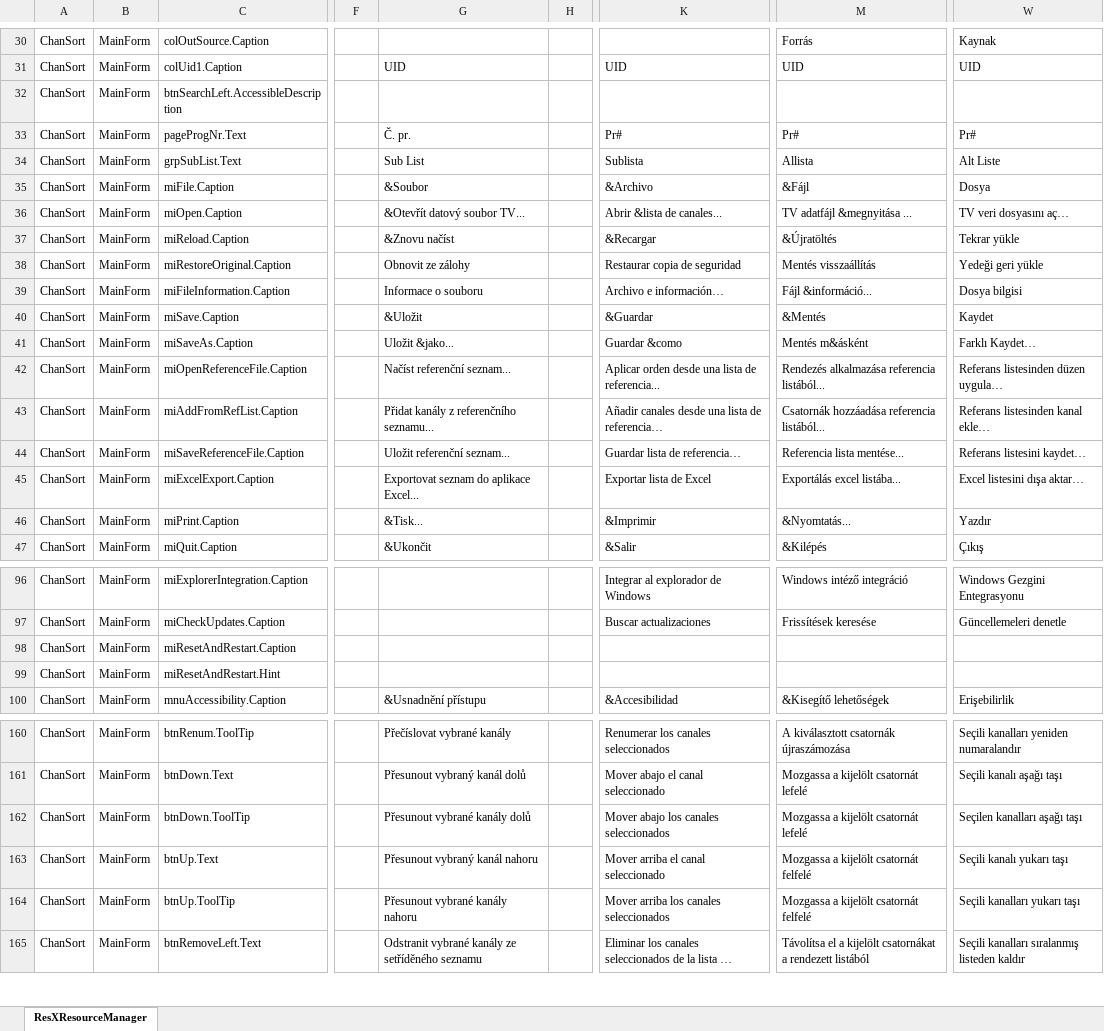
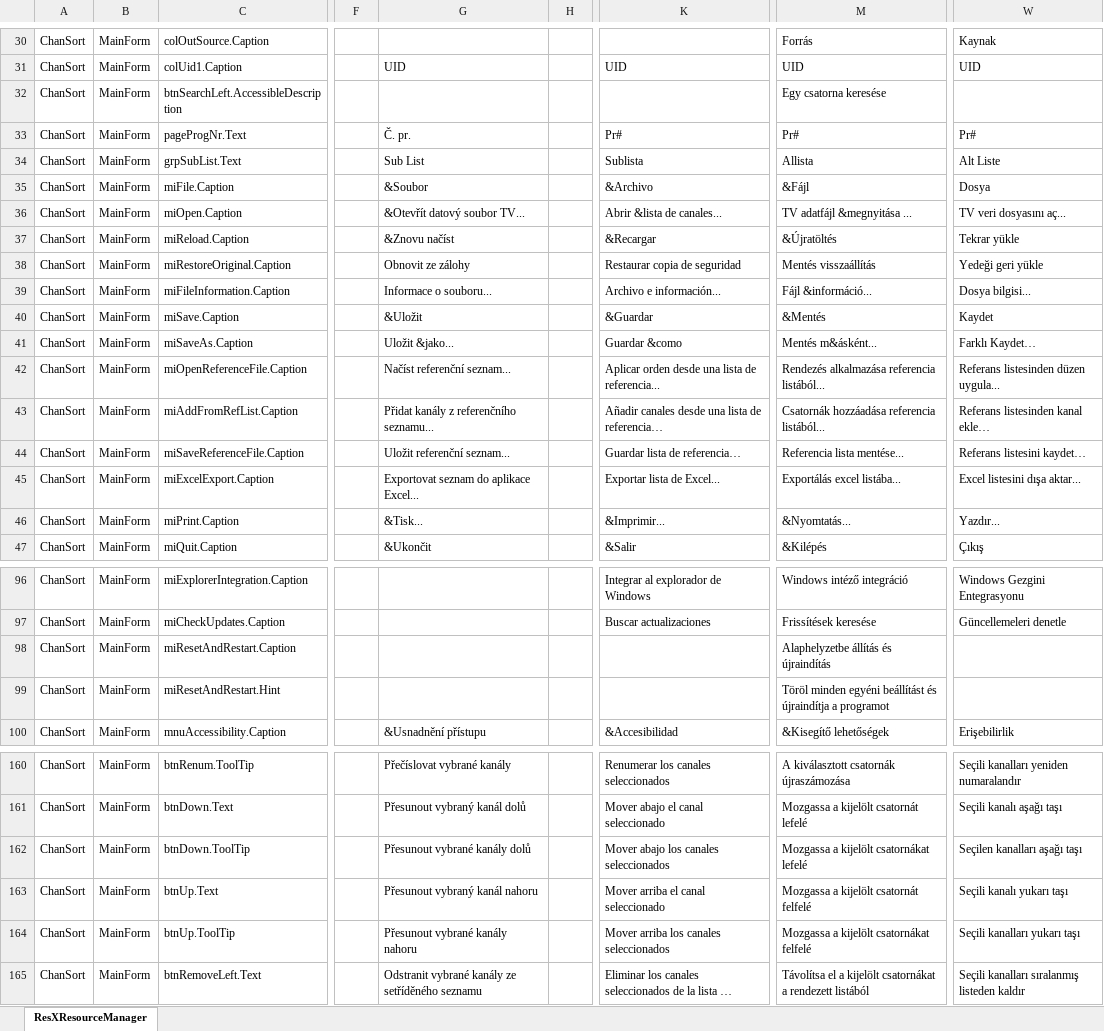
Before and after one commit to PredatH0r/ChanSort, an Excel workbook: source/Translation.xlsx, sheet ResXResourceManager, drawn as a sheet; only a part is shown, gaps mark what is left out; long unchanged cells end in …; values as stored, in another font and other column widths than the file's, no borders; the diff covers the shown part only; the diff names each change by its address in the sheet, - before the commit and + after, or states it on an @@ line.

```diff
--- a/source/Translation.xlsx (sheet ResXResourceManager)
+++ b/source/Translation.xlsx (sheet ResXResourceManager)
-M32: (empty)
+M32: Egy csatorna keresése
-W36: TV veri dosyasını aç…
+W36: TV veri dosyasını aç...
-G39: Informace o souboru
+G39: Informace o souboru...
-K39: Archivo e información…
+K39: Archivo e información...
-W39: Dosya bilgisi
+W39: Dosya bilgisi...
-M41: Mentés m&ásként
+M41: Mentés m&ásként...
-W42: Referans listesinden düzen uygula…
+W42: Referans listesinden düzen uygula...
-K45: Exportar lista de Excel
+K45: Exportar lista de Excel...
-W45: Excel listesini dışa aktar…
+W45: Excel listesini dışa aktar...
-K46: &Imprimir
+K46: &Imprimir...
-W46: Yazdır
+W46: Yazdır...
-M98: (empty)
+M98: Alaphelyzetbe állítás és újraindítás
-M99: (empty)
+M99: Töröl minden egyéni beállítást és újraindítja a programot
-M162: Mozgassa a kijelölt csatornát lefelé
+M162: Mozgassa a kijelölt csatornákat lefelé
-M164: Mozgassa a kijelölt csatornát felfelé
+M164: Mozgassa a kijelölt csatornákat felfelé
```
Also changed, not shown: 64 edited cells elsewhere in this sheet, 25 other files.
